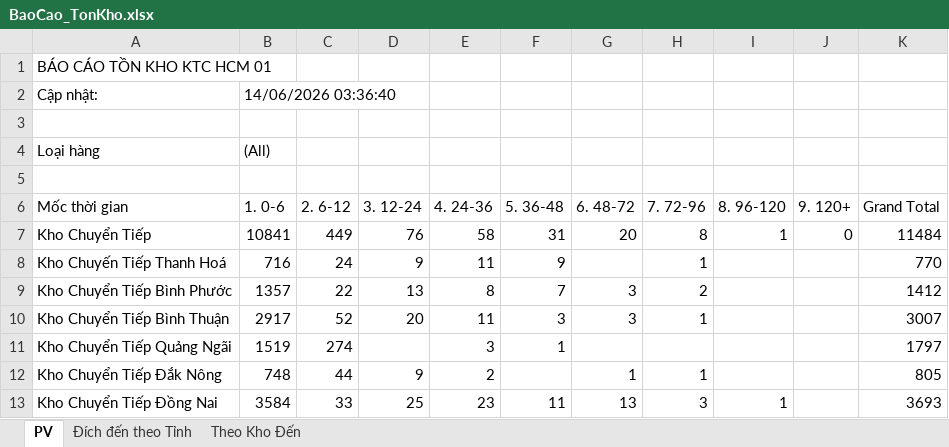
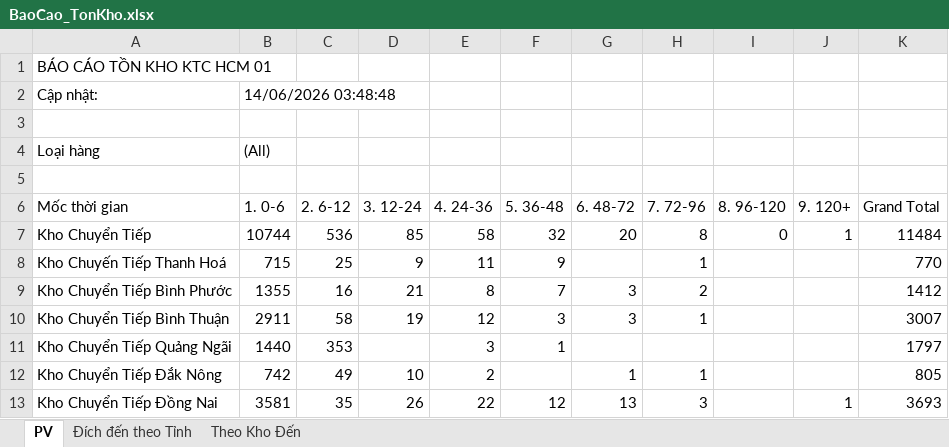
Before and after one commit to ImDiDinne/ktchcm01, an Excel workbook: BaoCao_TonKho.xlsx, sheet PV, drawn as a sheet; only a part is shown; values as stored, in another font and other column widths than the file's, no borders; the diff covers the shown part only; the diff names each change by its address in the sheet, - before the commit and + after, or states it on an @@ line.

```diff
--- a/BaoCao_TonKho.xlsx (sheet PV)
+++ b/BaoCao_TonKho.xlsx (sheet PV)
-B2 (1. 0-6): 14/06/2026 03:36:40
+B2 (1. 0-6): 14/06/2026 03:48:48
-B7 (1. 0-6): 10841
+B7 (1. 0-6): 10744
-C7 (2. 6-12): 449
+C7 (2. 6-12): 536
-D7 (3. 12-24): 76
+D7 (3. 12-24): 85
-F7 (5. 36-48): 31
+F7 (5. 36-48): 32
-I7 (8. 96-120): 1
+I7 (8. 96-120): 0
-J7 (9. 120+): 0
+J7 (9. 120+): 1
-B8 (1. 0-6): 716
+B8 (1. 0-6): 715
-C8 (2. 6-12): 24
+C8 (2. 6-12): 25
-B9 (1. 0-6): 1357
+B9 (1. 0-6): 1355
-C9 (2. 6-12): 22
+C9 (2. 6-12): 16
-D9 (3. 12-24): 13
+D9 (3. 12-24): 21
-B10 (1. 0-6): 2917
+B10 (1. 0-6): 2911
-C10 (2. 6-12): 52
+C10 (2. 6-12): 58
-D10 (3. 12-24): 20
+D10 (3. 12-24): 19
-E10 (4. 24-36): 11
+E10 (4. 24-36): 12
-B11 (1. 0-6): 1519
+B11 (1. 0-6): 1440
-C11 (2. 6-12): 274
+C11 (2. 6-12): 353
-B12 (1. 0-6): 748
+B12 (1. 0-6): 742
-C12 (2. 6-12): 44
+C12 (2. 6-12): 49
-D12 (3. 12-24): 9
+D12 (3. 12-24): 10
-B13 (1. 0-6): 3584
+B13 (1. 0-6): 3581
-C13 (2. 6-12): 33
+C13 (2. 6-12): 35
-D13 (3. 12-24): 25
+D13 (3. 12-24): 26
-E13 (4. 24-36): 23
+E13 (4. 24-36): 22
-F13 (5. 36-48): 11
+F13 (5. 36-48): 12
-I13 (8. 96-120): 1
+I13 (8. 96-120): (empty)
-J13 (9. 120+): (empty)
+J13 (9. 120+): 1
```
Also changed, not shown: 135 edited cells elsewhere in this sheet, sheet Đích đến theo Tỉnh, sheet Theo Kho Đến, 2 other files.
